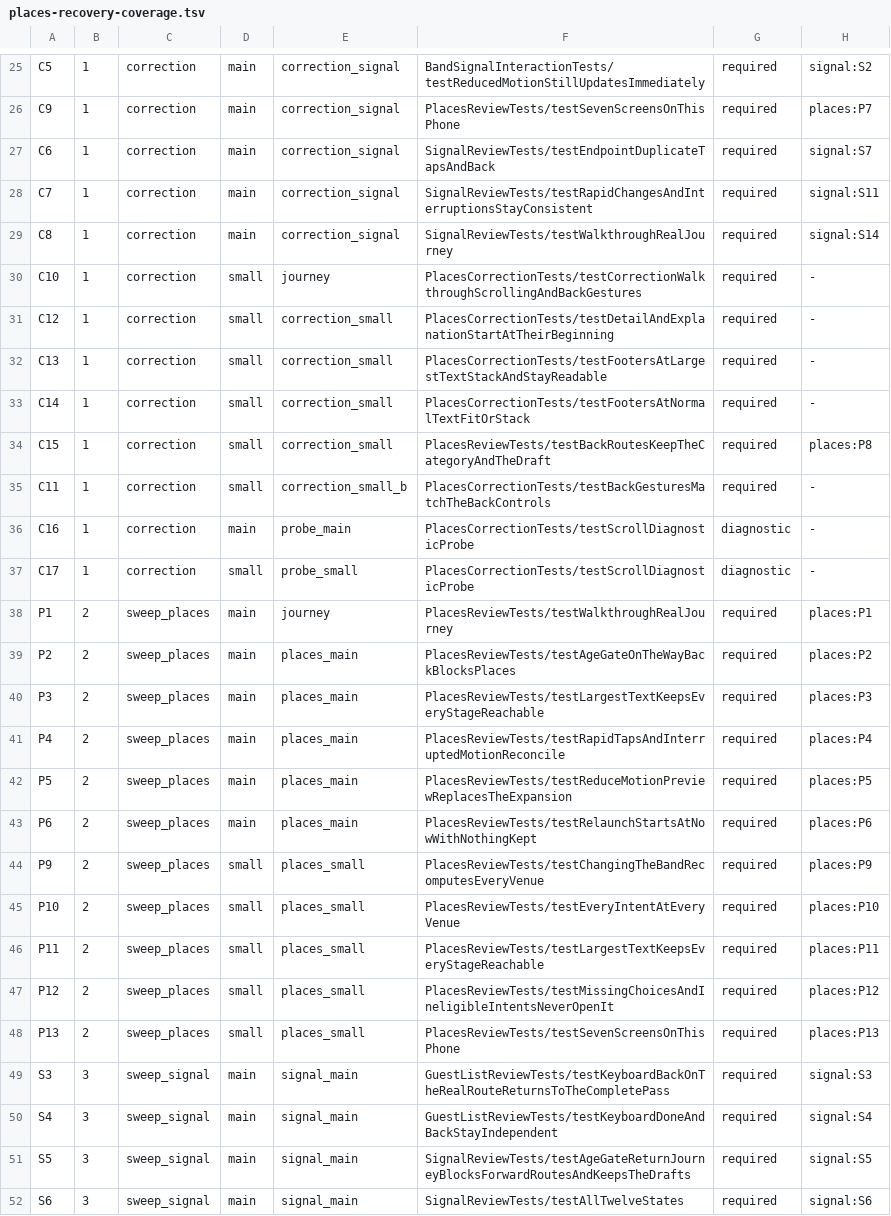
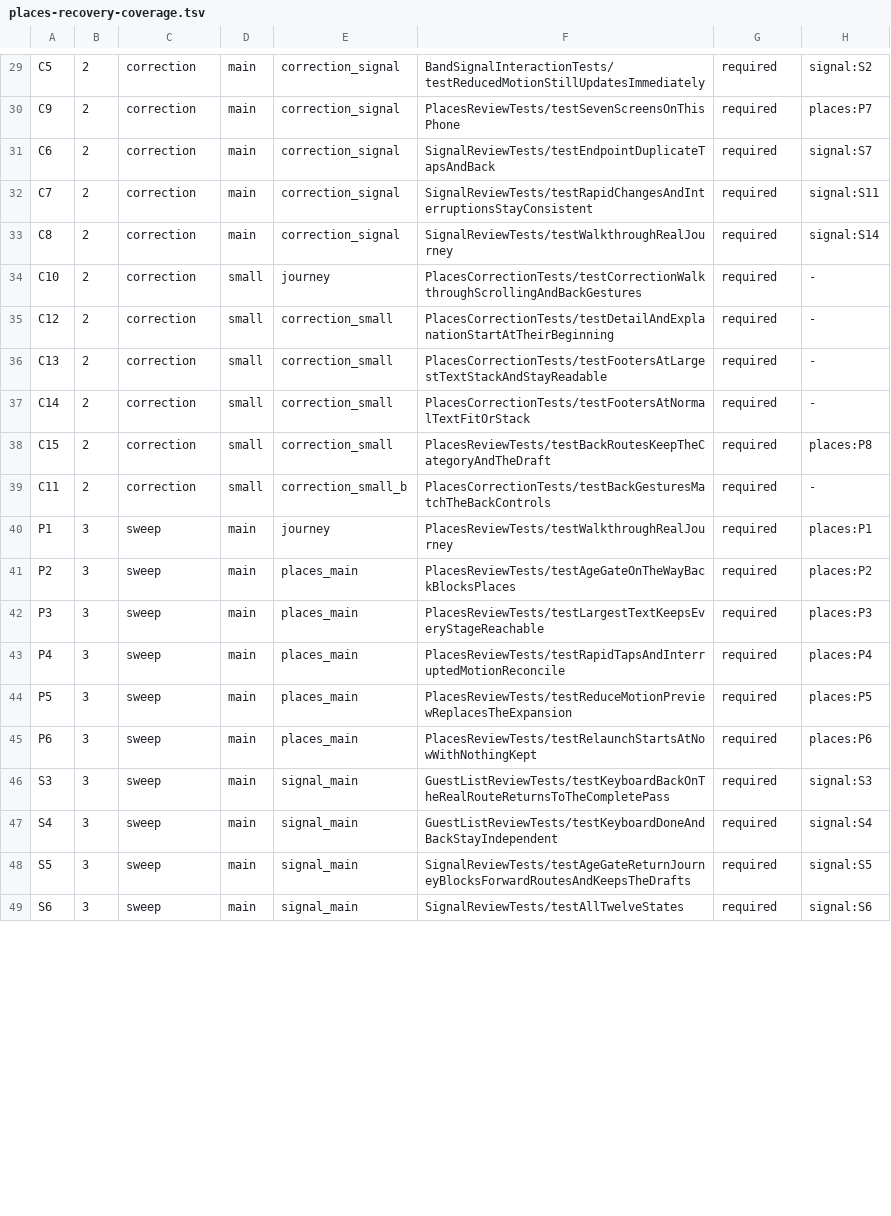
Before and after one commit to kasrarayat-cloud/proximeet-rebuild, a TSV file: docs/verification/places-recovery-coverage.tsv, drawn as a sheet; only a part is shown, gaps mark what is left out; removed rows and columns are numbered as before the commit, all else as after; the diff covers the shown part only; the diff names each change by its address in the sheet, - before the commit and + after, or states it on an @@ line.

```diff
--- a/docs/verification/places-recovery-coverage.tsv
+++ b/docs/verification/places-recovery-coverage.tsv
-B29:B39: 1
+B29:B39: 2
-row 36: C16 | 1 | correction | main | probe_main | PlacesCorrectionTests/testScrollDiagnosticProbe | diagnostic | -
-row 37: C17 | 1 | correction | small | probe_small | PlacesCorrectionTests/testScrollDiagnosticProbe | diagnostic | -
-B40:B45: 2
+B40:B45: 3
-C40:C45: sweep_places
+C40:C45: sweep
-row 44: P9 | 2 | sweep_places | small | places_small | PlacesReviewTests/testChangingTheBandRecomputesEveryVenue | required | places:P9
-row 45: P10 | 2 | sweep_places | small | places_small | PlacesReviewTests/testEveryIntentAtEveryVenue | required | places:P10
-row 46: P11 | 2 | sweep_places | small | places_small | PlacesReviewTests/testLargestTextKeepsEveryStageReachable | required | places:P11
-row 47: P12 | 2 | sweep_places | small | places_small | PlacesReviewTests/testMissingChoicesAndIneligibleIntentsNeverOpenIt | required | places:P12
-row 48: P13 | 2 | sweep_places | small | places_small | PlacesReviewTests/testSevenScreensOnThisPhone | required | places:P13
-C46:C49: sweep_signal
+C46:C49: sweep
```
Also changed, not shown: 9 added rows and 21 edited cells elsewhere in this file, docs/verification/places-review-manifest.tsv, 10 other files.
